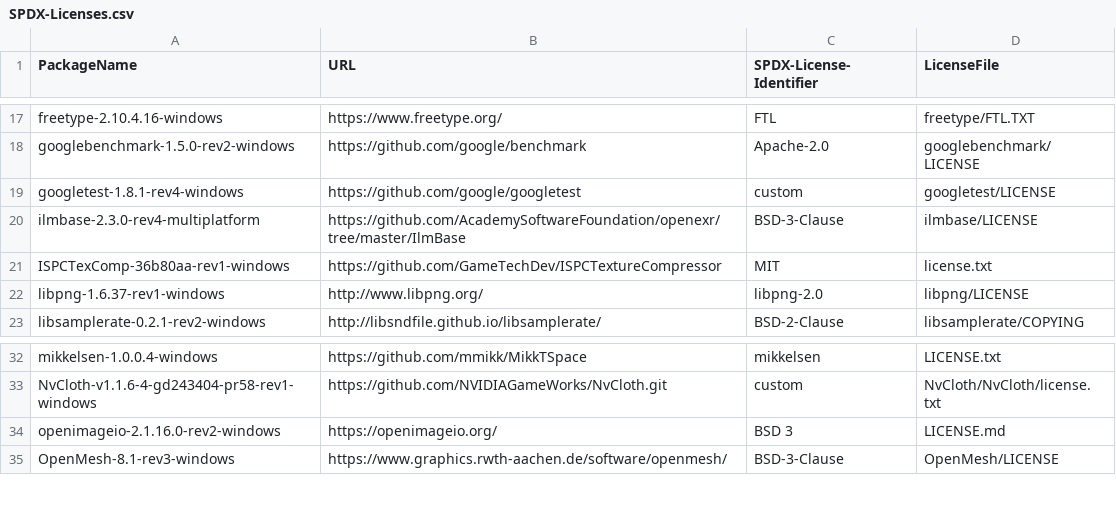
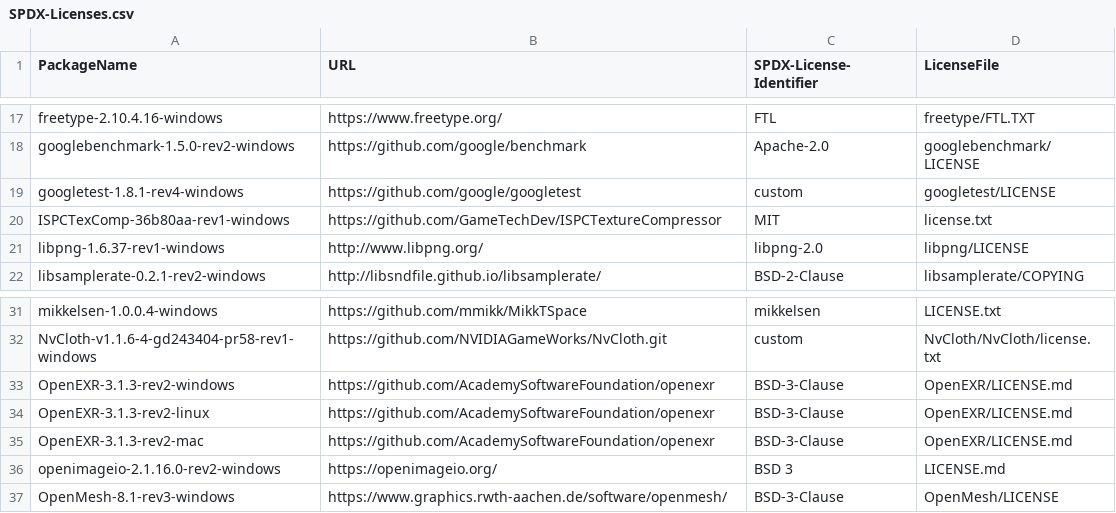
Before and after one commit to o3de/3p-package-source, a CSV file: SPDX-Licenses.csv, drawn as a sheet; only a part is shown, gaps mark what is left out.

Commit message:
Edit root-level SPDX-licences to reference OpenEXR instead of ilmbase.
Signed-off-by: hershey5045 <43485729+hershey5045@users.noreply.github.com>

```diff
--- a/SPDX-Licenses.csv
+++ b/SPDX-Licenses.csv
@@ -19,3 +19,2 @@ googlebenchmark-1.5.0-rev2-windows,https://github.com/google/benchmark,Apache-2.
 googletest-1.8.1-rev4-windows,https://github.com/google/googletest,custom,googletest/LICENSE
-ilmbase-2.3.0-rev4-multiplatform,https://github.com/AcademySoftwareFoundation/openexr/tree/master/IlmBase,BSD-3-Clause,ilmbase/LICENSE
 ISPCTexComp-36b80aa-rev1-windows,https://github.com/GameTechDev/ISPCTextureCompressor,MIT,license.txt
@@ -33,2 +32,5 @@ mikkelsen-1.0.0.4-windows,https://github.com/mmikk/MikkTSpace,mikkelsen,LICENSE.
 NvCloth-v1.1.6-4-gd243404-pr58-rev1-windows,https://github.com/NVIDIAGameWorks/NvCloth.git,custom,NvCloth/NvCloth/license.txt
+OpenEXR-3.1.3-rev2-windows,https://github.com/AcademySoftwareFoundation/openexr,BSD-3-Clause,OpenEXR/LICENSE.md
+OpenEXR-3.1.3-rev2-linux,https://github.com/AcademySoftwareFoundation/openexr,BSD-3-Clause,OpenEXR/LICENSE.md
+OpenEXR-3.1.3-rev2-mac,https://github.com/AcademySoftwareFoundation/openexr,BSD-3-Clause,OpenEXR/LICENSE.md
 openimageio-2.1.16.0-rev2-windows,https://openimageio.org/,BSD 3,LICENSE.md
```
Also changed, not shown: 1 other file.
